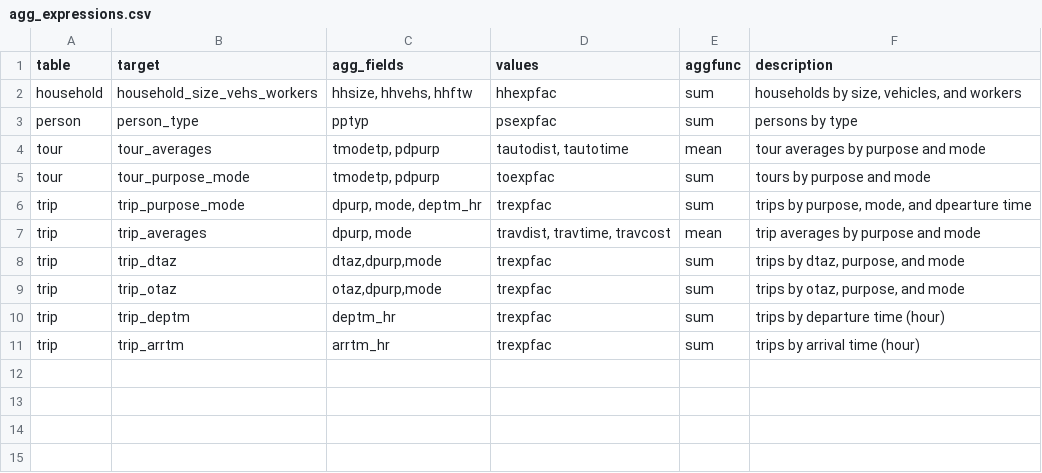
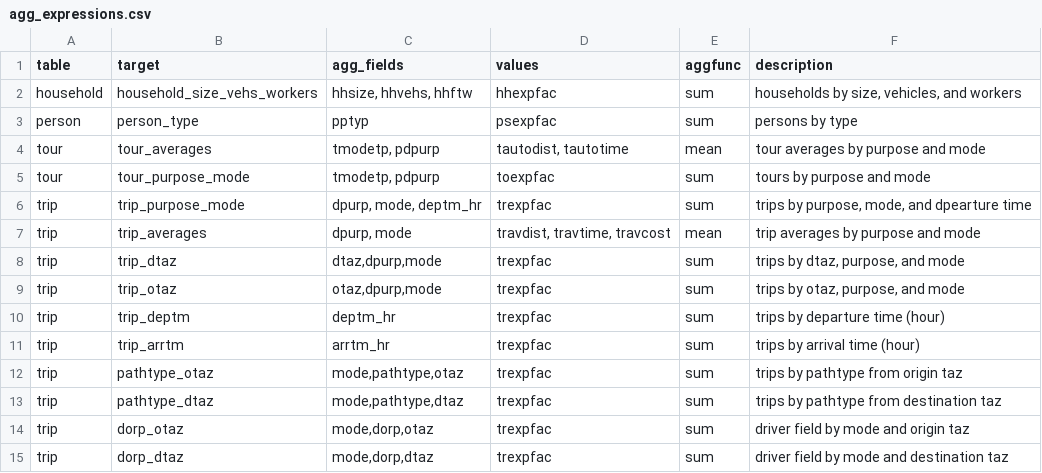
Before and after one commit to psrc/soundcast, a CSV file: inputs/model/summaries/agg_expressions.csv, drawn as a sheet; the diff names each change by its address in the sheet, - before the commit and + after, or states it on an @@ line.

```diff
--- a/inputs/model/summaries/agg_expressions.csv
+++ b/inputs/model/summaries/agg_expressions.csv
+row 12: trip | pathtype_otaz | mode,pathtype,otaz | trexpfac | sum | trips by pathtype from origin taz
+row 13: trip | pathtype_dtaz | mode,pathtype,dtaz | trexpfac | sum | trips by pathtype from destination taz
+row 14: trip | dorp_otaz | mode,dorp,otaz | trexpfac | sum | driver field by mode and origin taz
+row 15: trip | dorp_dtaz | mode,dorp,dtaz | trexpfac | sum | driver field by mode and destination taz
```
Also changed, not shown: inputs/model/lookup/variable_labels.csv, 4 other files.
